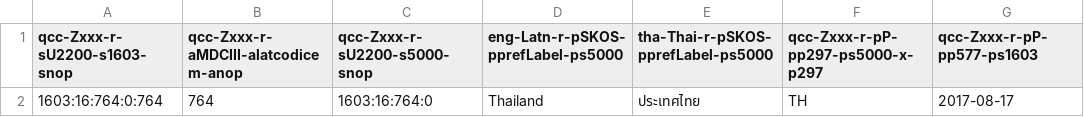
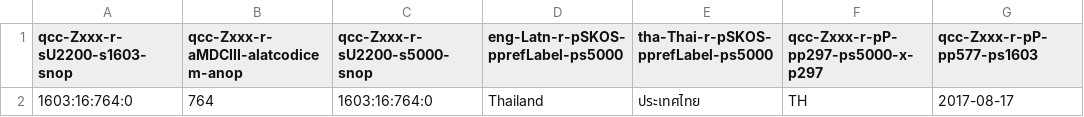
Before and after one commit to MDCIII/1603_16_764, a CSV file: 1603/16/764/0/1603_16_764_0.no1.bcp47.csv, drawn as a sheet; only a part is shown; the diff names each change by its address in the sheet, - before the commit and + after, or states it on an @@ line.

```diff
--- a/1603/16/764/0/1603_16_764_0.no1.bcp47.csv
+++ b/1603/16/764/0/1603_16_764_0.no1.bcp47.csv
-A2 (qcc-Zxxx-r-sU2200-s1603-snop): 1603:16:764:0:764
+A2 (qcc-Zxxx-r-sU2200-s1603-snop): 1603:16:764:0
```
Also changed, not shown: 1603/16/764/0/1603_16_764_0.no1.tm.hxl.csv.
